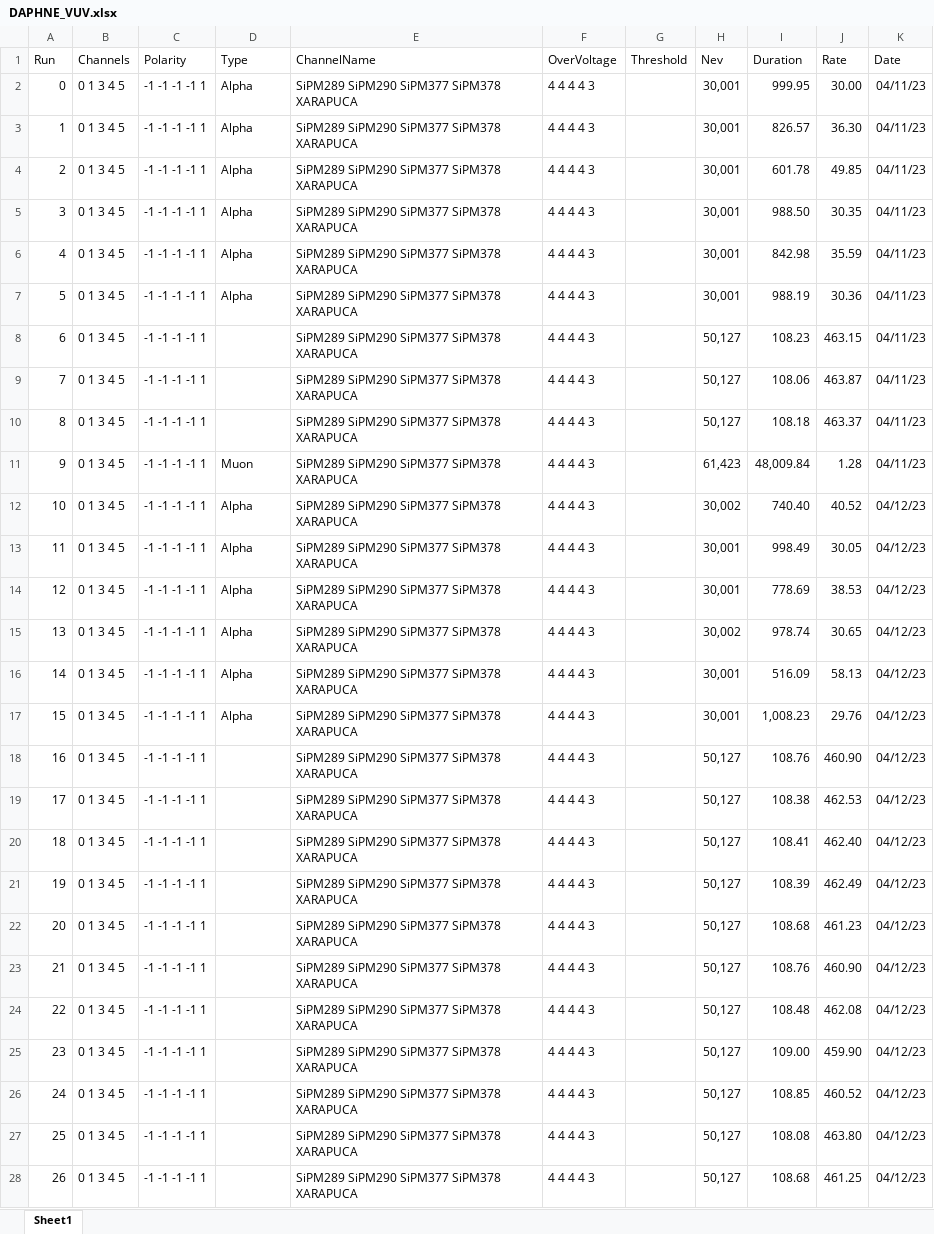
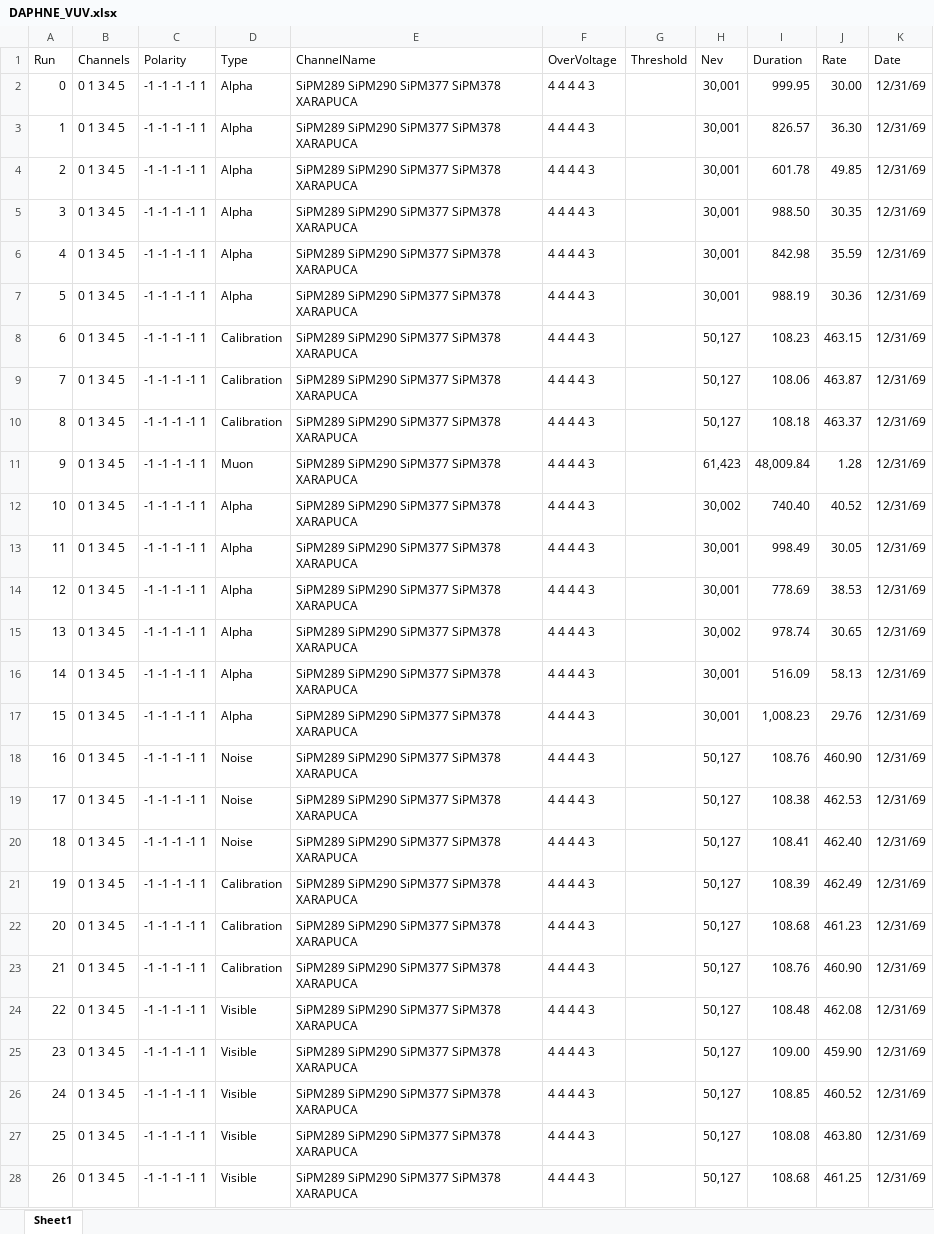
Before and after one commit to CIEMAT-Neutrino/SCINT, an Excel workbook: joython/macros/DAPHNE_VUV.xlsx, sheet Sheet1, drawn as a sheet; only a part is shown; values as stored, in another font and other column widths than the file's, no borders; the diff covers the shown part only; the diff names each change by its address in the sheet, - before the commit and + after, or states it on an @@ line.

Commit message:
updated sheets

```diff
--- a/joython/macros/DAPHNE_VUV.xlsx (sheet Sheet1)
+++ b/joython/macros/DAPHNE_VUV.xlsx (sheet Sheet1)
-K2:K11 (Date): 04/11/23
+K2:K11 (Date): 12/31/69
-D8:D10 (Type): (empty)
+D8:D10 (Type): Calibration
-K12:K28 (Date): 04/12/23
+K12:K28 (Date): 12/31/69
-D18:D20 (Type): (empty)
+D18:D20 (Type): Noise
-D21:D23 (Type): (empty)
+D21:D23 (Type): Calibration
-D24:D28 (Type): (empty)
+D24:D28 (Type): Visible
```
Also changed, not shown: 43 edited cells elsewhere in this sheet, joython/macros/APSAIA_VUV_2.xlsx.
